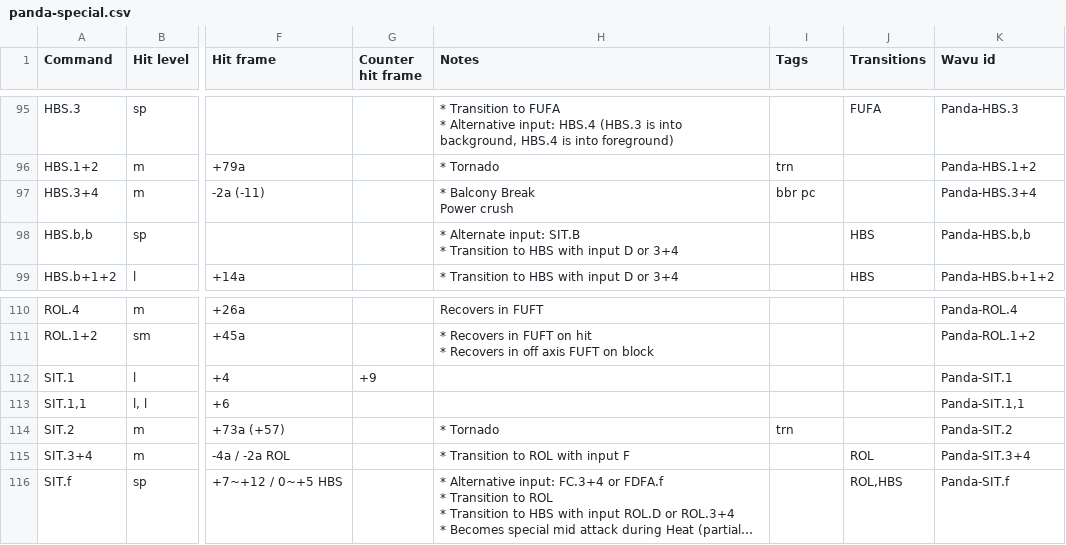
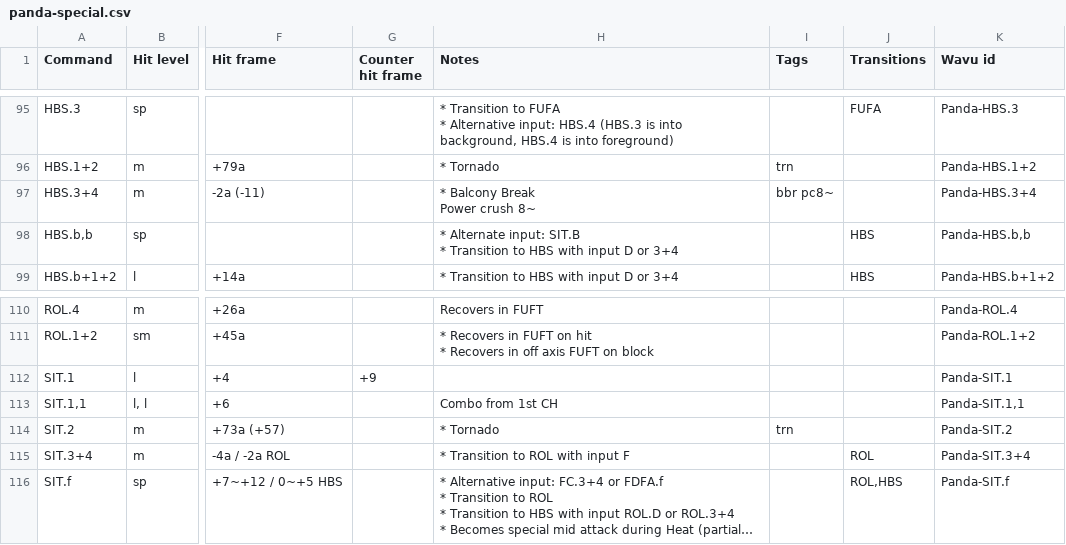
Before and after one commit to pbruvoll/tekkendocs, a CSV file: data/wavuConvertedCsv/panda/panda-special.csv, drawn as a sheet; only a part is shown, gaps mark what is left out; long unchanged cells end in …; ↵ is a line break in a cell; the diff names each change by its address in the sheet, - before the commit and + after, or states it on an @@ line.

Commit message:
wavu update

```diff
--- a/data/wavuConvertedCsv/panda/panda-special.csv
+++ b/data/wavuConvertedCsv/panda/panda-special.csv
-H97 (Notes): * Balcony Break ↵ Power crush
+H97 (Notes): * Balcony Break ↵ Power crush 8~
-I97 (Tags): bbr pc
+I97 (Tags): bbr pc8~
-H113 (Notes): (empty)
+H113 (Notes): Combo from 1st CH
```
Also changed, not shown: data/wavuConvertedCsv/eddy/eddy-special.csv, data/wavuConvertedCsv/jack-8/jack-8-special.csv, 17 other files.
